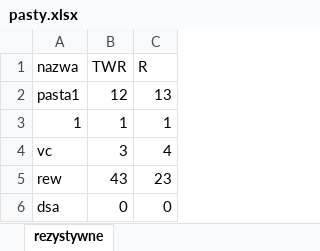
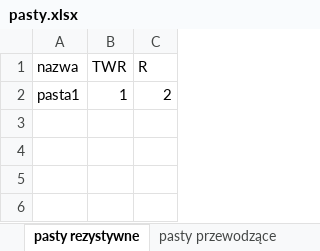
Before and after one commit to GrzegorzDobron/MasterThesis, an Excel workbook: database/pasty.xlsx, sheet pasty rezystywne, drawn as a sheet; values as stored, in another font and other column widths than the file's, no borders; the diff names each change by its address in the sheet, - before the commit and + after, or states it on an @@ line.

```diff
--- a/database/pasty.xlsx (sheet pasty rezystywne)
+++ b/database/pasty.xlsx (sheet pasty rezystywne)
-sheet tab: rezystywne
+sheet tab: pasty rezystywne
+sheet tab: pasty przewodzące
-B2 (TWR): 12
+B2 (TWR): 1
-C2 (R): 13
+C2 (R): 2
-row 3: 1 | 1 | 1
-row 4: vc | 3 | 4
-row 5: rew | 43 | 23
-row 6: dsa | 0 | 0
```
Also changed, not shown: other sheet tabs, 10 other files.
